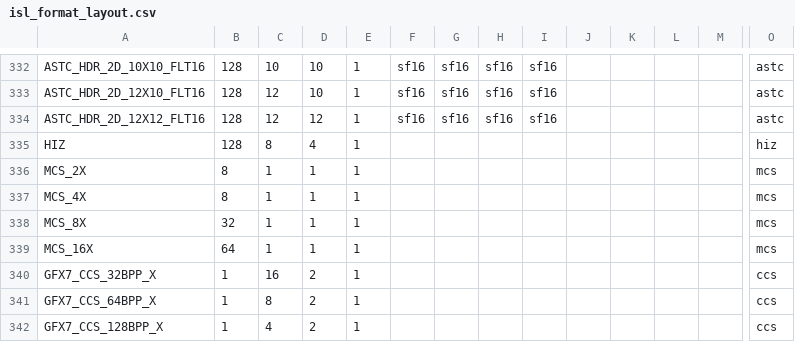
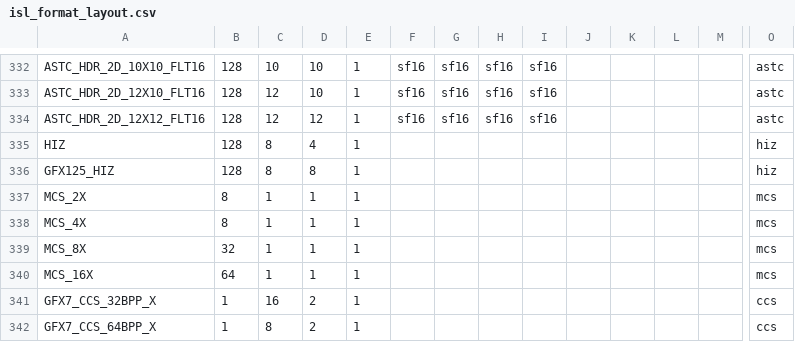
Before and after one commit to openharmony/third_party_mesa3d, a CSV file: src/intel/isl/isl_format_layout.csv, drawn as a sheet; only a part is shown, gaps mark what is left out; the shorter side is filled out with more unchanged rows; rows hold the shown columns only; the diff names each change by its address in the sheet, - before the commit and + after, or states it on an @@ line.

Commit message:
intel/isl: Use a new HiZ format on XeHP+
The new HiZ compresses twice as many rows of the depth surface compared
to TGL (Bspec 47009). Also, its tiling needs to be specified in
3DSTATE_HIER_DEPTH_BUFFER_BODY::TiledMode.

Reviewed-by: Kenneth Graunke <kenneth@whitecape.org>
Acked-by: Francisco Jerez <currojerez@riseup.net>
Part-of: <https://gitlab.freedesktop.org/mesa/mesa/-/merge_requests/14091>

```diff
--- a/src/intel/isl/isl_format_layout.csv
+++ b/src/intel/isl/isl_format_layout.csv
+row 336: GFX125_HIZ | 128 | 8 | 8 | 1 |  |  |  |  |  |  |  |  | hiz
```
Also changed, not shown: 4 other files.
